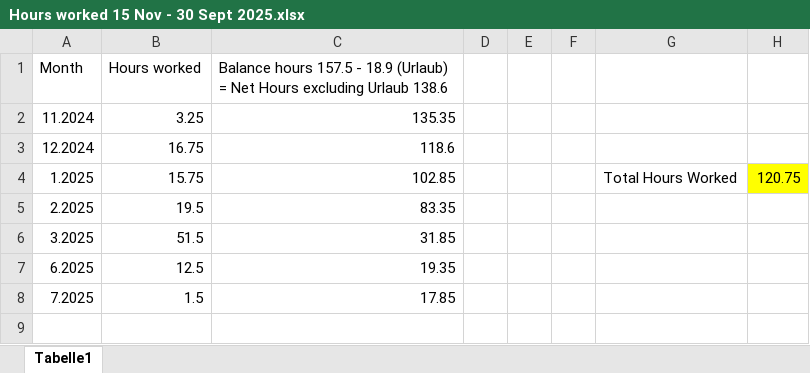
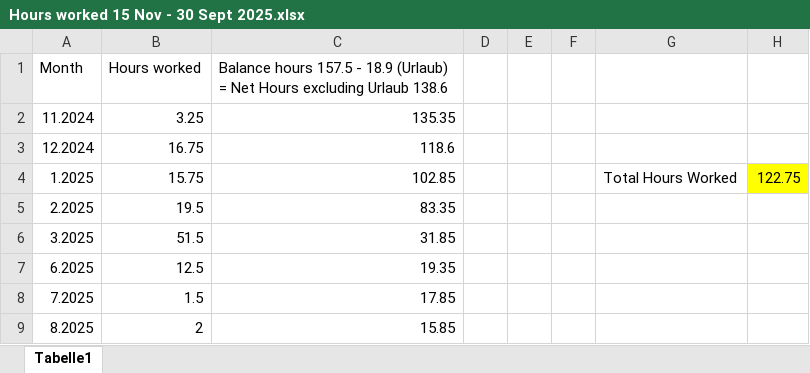
Before and after one commit to terriljoel/Arduino, an Excel workbook: 03_time_report/Hours worked 15 Nov - 30 Sept 2025.xlsx, sheet Tabelle1, drawn as a sheet; values as stored, in another font and other column widths than the file's, no borders; the diff names each change by its address in the sheet, - before the commit and + after, or states it on an @@ line.

Commit message:
code fixed and report updated

```diff
--- a/03_time_report/Hours worked 15 Nov - 30 Sept 2025.xlsx (sheet Tabelle1)
+++ b/03_time_report/Hours worked 15 Nov - 30 Sept 2025.xlsx (sheet Tabelle1)
-H4: 120.75
+H4: 122.75
+row 9: 8.2025 | 2 | 15.85
```
Also changed, not shown: 03_time_report/Stundenzettel_Hiwis_Nazareth_2507.xlsx, 9 other files.
